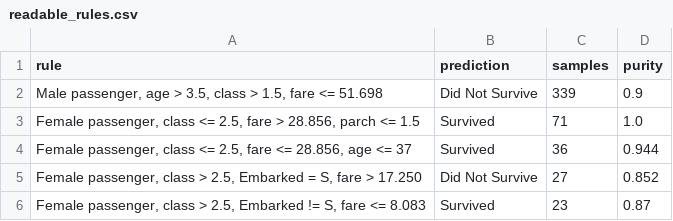
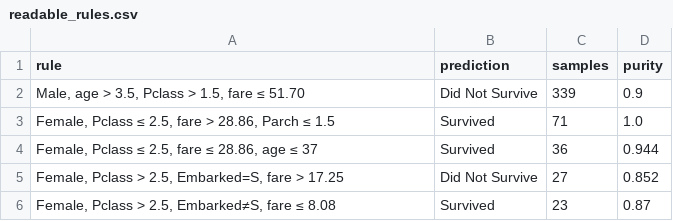
Before and after one commit to anikdascodes/trimister-2-ml-Assignment, a CSV file: report_assets/tables/readable_rules.csv, drawn as a sheet.

```diff
--- a/report_assets/tables/readable_rules.csv
+++ b/report_assets/tables/readable_rules.csv
@@ -1,6 +1,6 @@
 rule,prediction,samples,purity
-"Male passenger, age > 3.5, class > 1.5, fare <= 51.698",Did Not Survive,339,0.9
-"Female passenger, class <= 2.5, fare > 28.856, parch <= 1.5",Survived,71,1.0
-"Female passenger, class <= 2.5, fare <= 28.856, age <= 37",Survived,36,0.944
-"Female passenger, class > 2.5, Embarked = S, fare > 17.250",Did Not Survive,27,0.852
-"Female passenger, class > 2.5, Embarked != S, fare <= 8.083",Survived,23,0.87
+"Male, age > 3.5, Pclass > 1.5, fare ≤ 51.70",Did Not Survive,339,0.9
+"Female, Pclass ≤ 2.5, fare > 28.86, Parch ≤ 1.5",Survived,71,1.0
+"Female, Pclass ≤ 2.5, fare ≤ 28.86, age ≤ 37",Survived,36,0.944
+"Female, Pclass > 2.5, Embarked=S, fare > 17.25",Did Not Survive,27,0.852
+"Female, Pclass > 2.5, Embarked≠S, fare ≤ 8.08",Survived,23,0.87
```
Also changed, not shown: report_assets/tables/final_model_comparison_report.csv, 30 other files.
